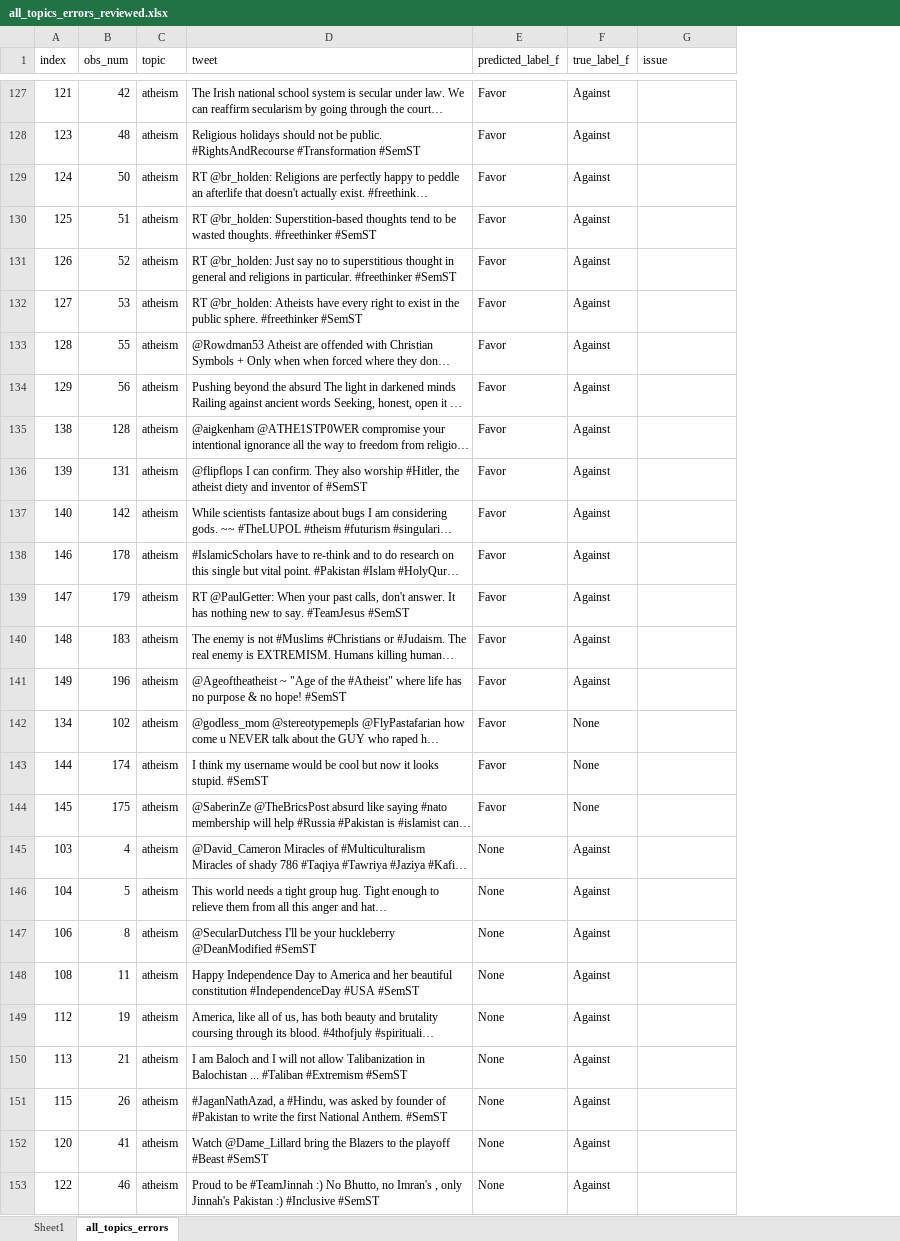
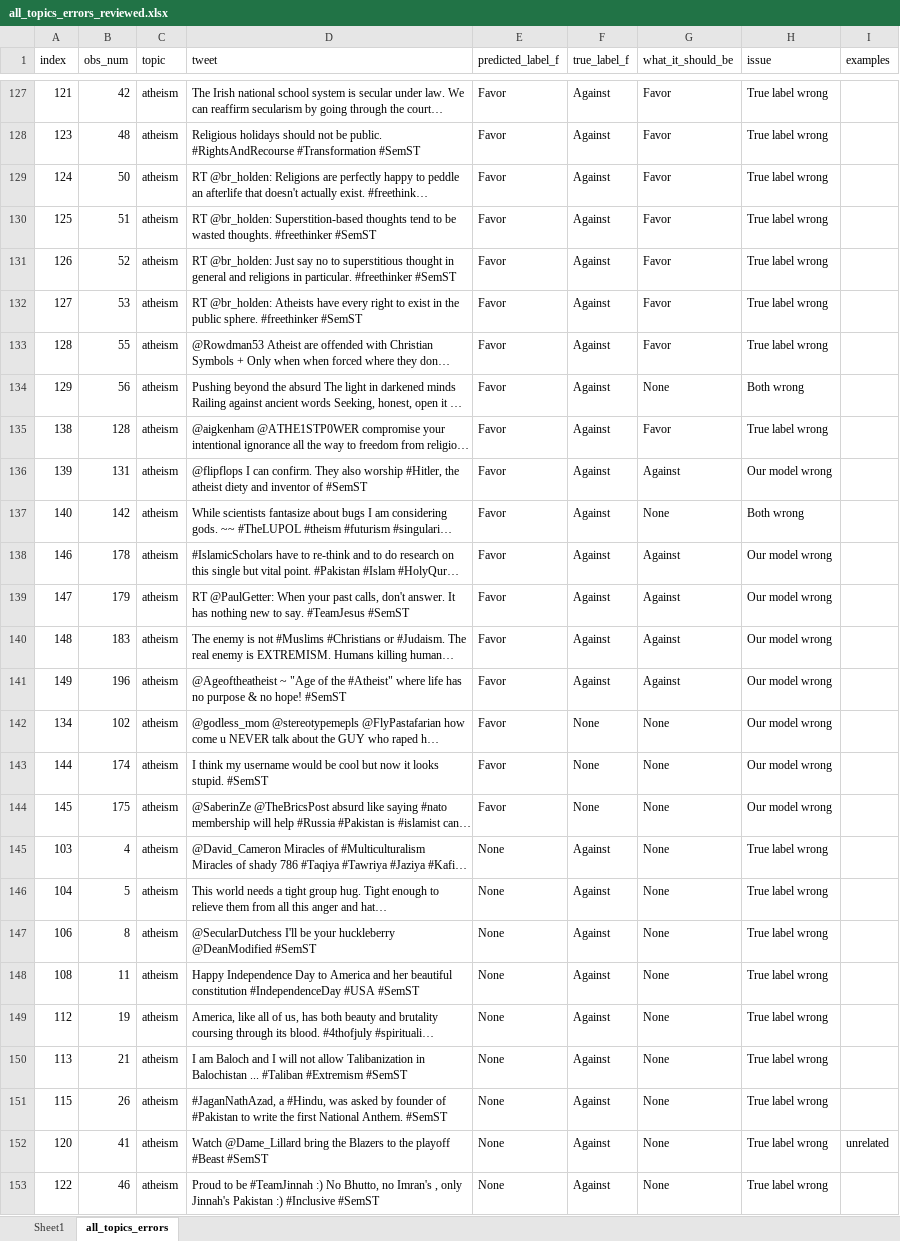
Before and after one commit to timspit/w266_final_project, an Excel workbook: final_outputs/all_topics_errors_reviewed.xlsx, sheet all_topics_errors, drawn as a sheet; only a part is shown, gaps mark what is left out; long unchanged cells end in …; values as stored, in another font and other column widths than the file's, no borders; conditional formats not drawn; addresses are those after the commit; the diff covers the shown part only; the diff names each change by its address in the sheet, - before the commit and + after, or states it on an @@ line.

Commit message:
errors workbook

```diff
--- a/final_outputs/all_topics_errors_reviewed.xlsx (sheet all_topics_errors)
+++ b/final_outputs/all_topics_errors_reviewed.xlsx (sheet all_topics_errors)
+column G (what_it_should_be), rows 127-153: Favor | Favor | Favor | Favor | Favor | Favor | Favor | None | Favor | Against | None | Against | Against | Against | Against | None | None | None | None | None | None | None | None | None | None | None | None
+column I (examples), row 152: unrelated
-H127:H133 (issue): (empty)
+H127:H133 (issue): True label wrong
-H134 (issue): (empty)
+H134 (issue): Both wrong
-H135 (issue): (empty)
+H135 (issue): True label wrong
-H136 (issue): (empty)
+H136 (issue): Our model wrong
-H137 (issue): (empty)
+H137 (issue): Both wrong
-H138:H144 (issue): (empty)
+H138:H144 (issue): Our model wrong
-H145:H153 (issue): (empty)
+H145:H153 (issue): True label wrong
```
Also changed, not shown: 36 edited cells elsewhere in this sheet, sheet Sheet1, 1 other file.
